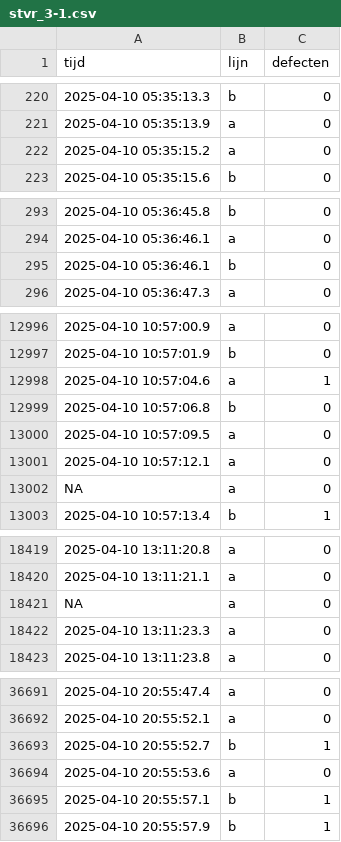
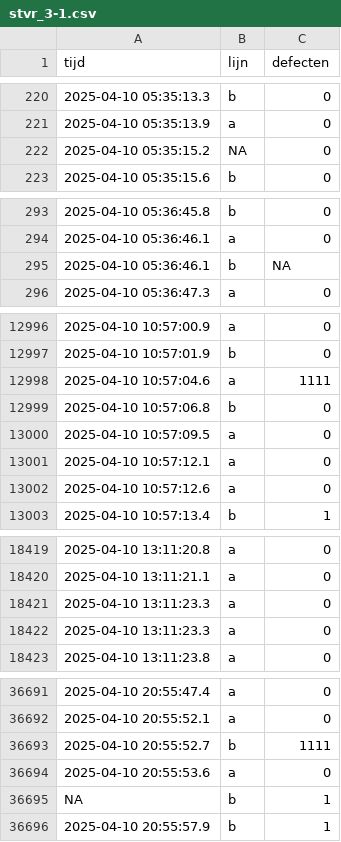
Before and after one commit to kul-lim/stats, a CSV file: chapter3/stvr_3-1.csv, drawn as a sheet; only a part is shown, gaps mark what is left out; removed rows and columns are numbered as before the commit, all else as after; the diff covers the shown part only; the diff names each change by its address in the sheet, - before the commit and + after, or states it on an @@ line.

Commit message:
Changed data set.

```diff
--- a/chapter3/stvr_3-1.csv
+++ b/chapter3/stvr_3-1.csv
-B222 (lijn): a
+B222 (lijn): NA
-C295 (defecten): 0
+C295 (defecten): NA
-C12998 (defecten): 1
+C12998 (defecten): 1111
-A13002 (tijd): NA
+A13002 (tijd): 2025-04-10 10:57:12.6
-row 18421: NA | a | 0
+row 18421: 2025-04-10 13:11:23.3 | a | 0
-C36693 (defecten): 1
+C36693 (defecten): 1111
-A36695 (tijd): 2025-04-10 20:55:57.1
+A36695 (tijd): NA
```
Also changed, not shown: 125 edited cells elsewhere in this file, 1 other file.
